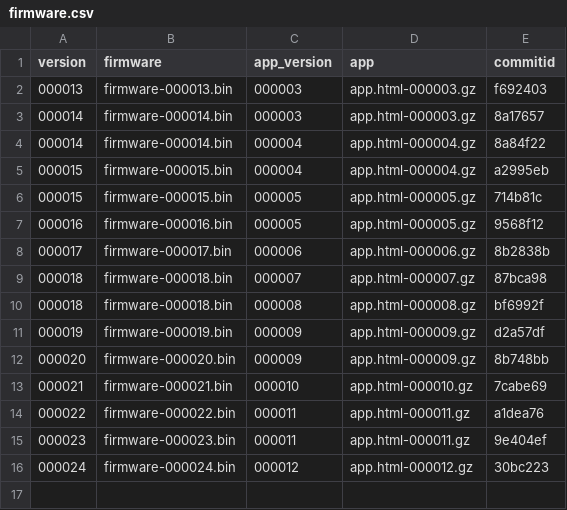
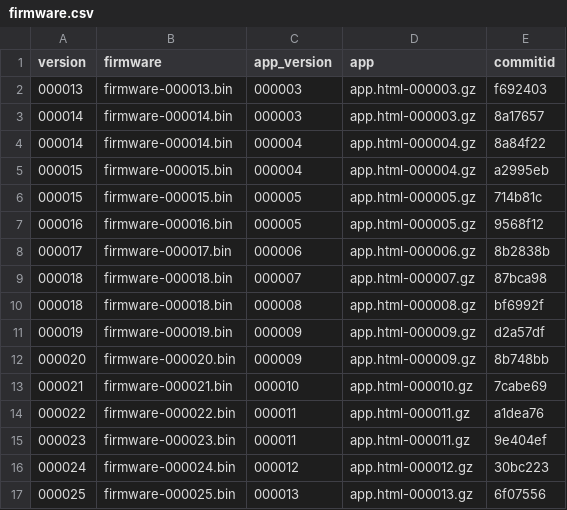
Before and after one commit to ohaut/ray, a CSV file: firmware/master/firmware.csv, drawn as a sheet; the diff names each change by its address in the sheet, - before the commit and + after, or states it on an @@ line.

Commit message:
Updated to FW/APP 000025/000013, from source commit 6f07556

```diff
--- a/firmware/master/firmware.csv
+++ b/firmware/master/firmware.csv
+row 17: 000025 | firmware-000025.bin | 000013 | app.html-000013.gz | 6f07556
```
Also changed, not shown: 4 other files.
